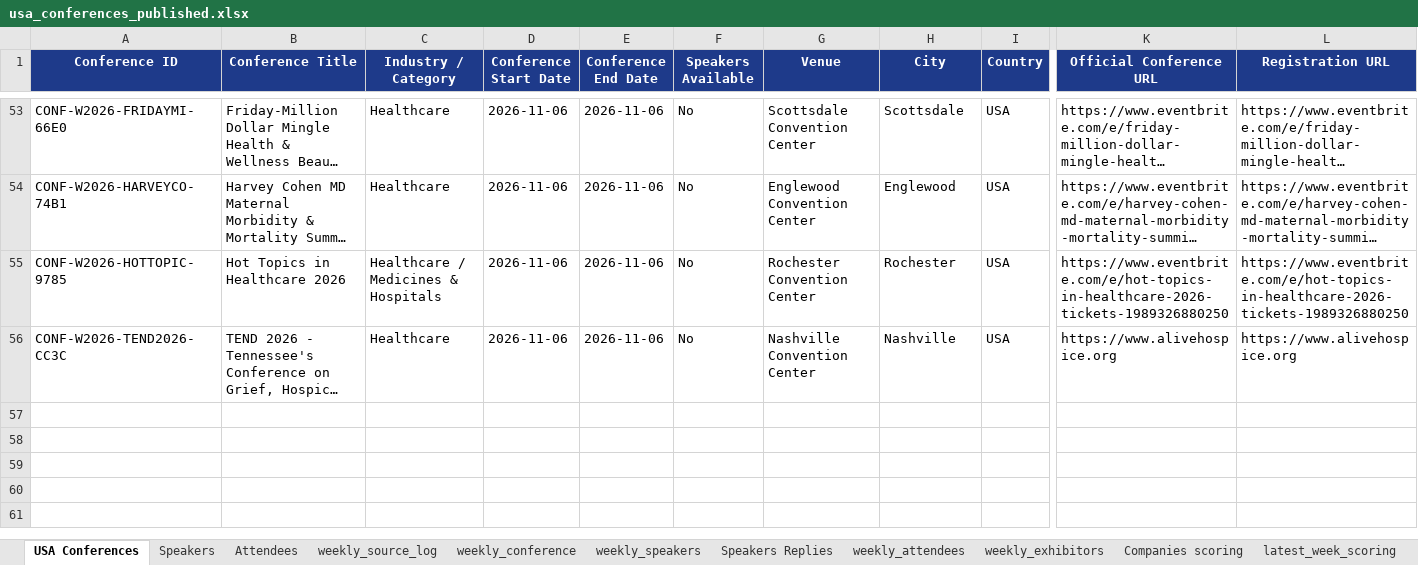
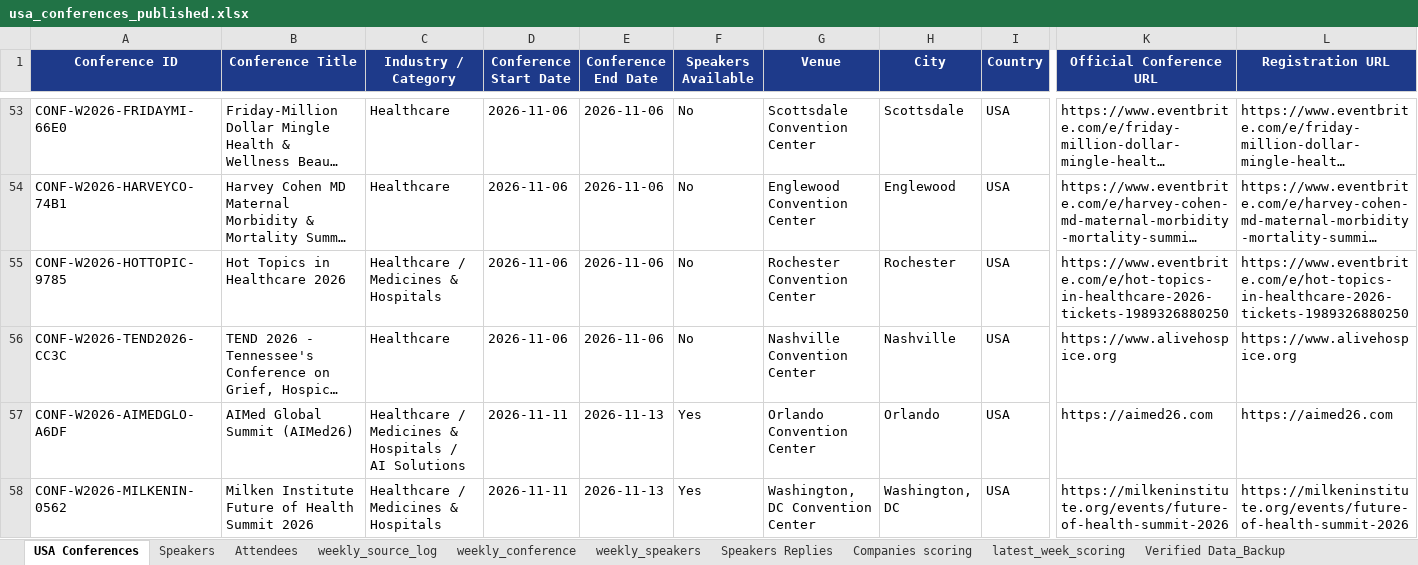
Before and after one commit to Jeeva-6305/conference-agent-adople, an Excel workbook: data/excel/usa_conferences_published.xlsx, sheet USA Conferences, drawn as a sheet; only a part is shown, gaps mark what is left out; long unchanged cells end in …; values as stored, in another font and other column widths than the file's, no borders; rows hold the shown columns only; the diff names each change by its address in the sheet, - before the commit and + after, or states it on an @@ line.

Commit message:
scrap the weekly conference and check it

```diff
--- a/data/excel/usa_conferences_published.xlsx (sheet USA Conferences)
+++ b/data/excel/usa_conferences_published.xlsx (sheet USA Conferences)
+row 57: CONF-W2026-AIMEDGLO-A6DF | AIMed Global Summit (AIMed26) | Healthcare / Medicines & Hospitals / AI Solutions | 2026-11-11 | 2026-11-13 | Yes | Orlando Convention Center | Orlando | USA | https://aimed26.com | https://aimed26.com
+row 58: CONF-W2026-MILKENIN-0562 | Milken Institute Future of Health Summit 2026 | Healthcare / Medicines & Hospitals | 2026-11-11 | 2026-11-13 | Yes | Washington, DC Convention Center | Washington, DC | USA | https://milkeninstitute.org/events/future-of-health-summit-2026 | https://milkeninstitute.org/events/future-of-health-summit-2026
```
Also changed, not shown: sheet latest_week_scoring, sheet Qualified Leads, sheet Verified Data, sheet Companies scoring, sheet Non -Qualified Leads, sheet weekly_speakers, 6 more sheets, other sheet tabs, 8 other files.
